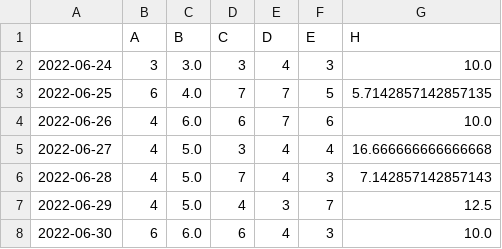
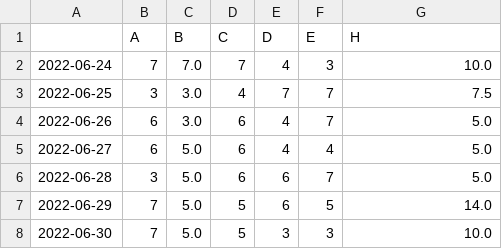
Before and after one commit to clemsonciti/rcde_workshops, a CSV file: python_programming/random.csv, drawn as a sheet; only a part is shown; the diff covers the shown part only.

Commit message:
update workshops

```diff
--- a/python_programming/random.csv
+++ b/python_programming/random.csv
@@ -1,8 +1,8 @@
 ,A,B,C,D,E,H
-2022-06-24,3,3.0,3,4,3,10.0
-2022-06-25,6,4.0,7,7,5,5.7142857142857135
-2022-06-26,4,6.0,6,7,6,10.0
-2022-06-27,4,5.0,3,4,4,16.666666666666668
-2022-06-28,4,5.0,7,4,3,7.142857142857143
-2022-06-29,4,5.0,4,3,7,12.5
-2022-06-30,6,6.0,6,4,3,10.0
+2022-06-24,7,7.0,7,4,3,10.0
+2022-06-25,3,3.0,4,7,7,7.5
+2022-06-26,6,3.0,6,4,7,5.0
+2022-06-27,6,5.0,6,4,4,5.0
+2022-06-28,3,5.0,6,6,7,5.0
+2022-06-29,7,5.0,5,6,5,14.0
+2022-06-30,7,5.0,5,3,3,10.0
```
Also changed, not shown: 15 edited cells elsewhere in this file.
